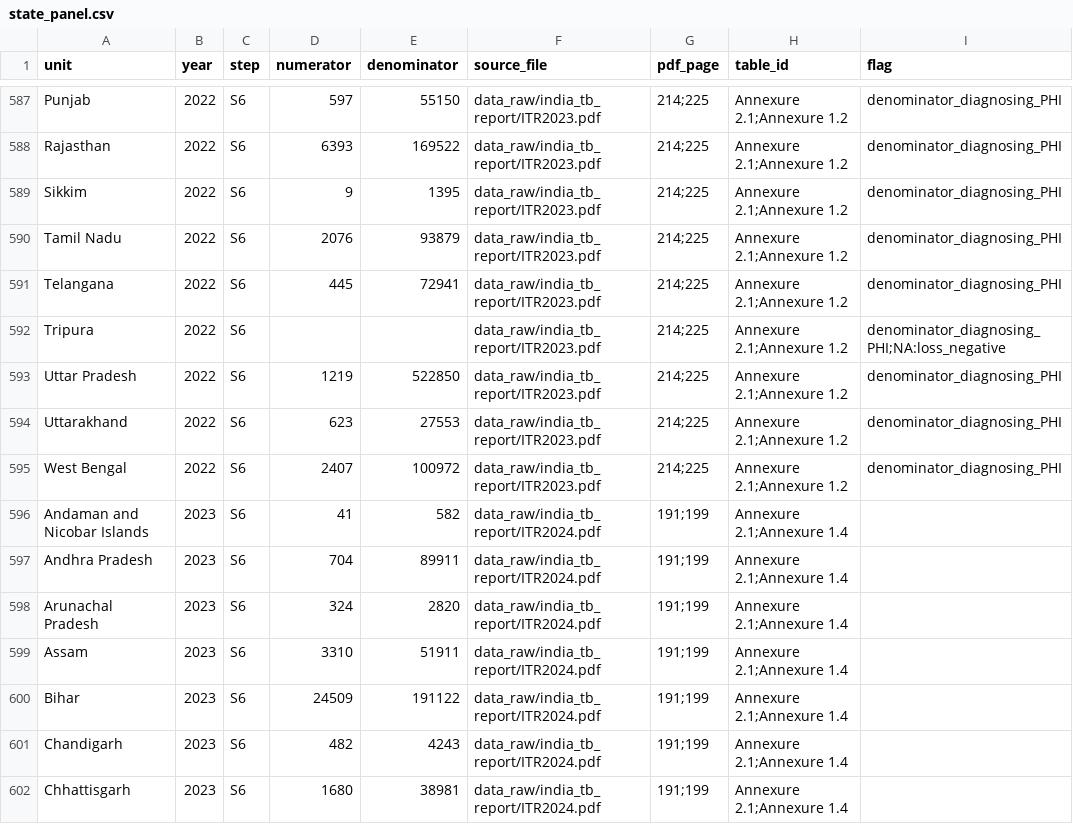
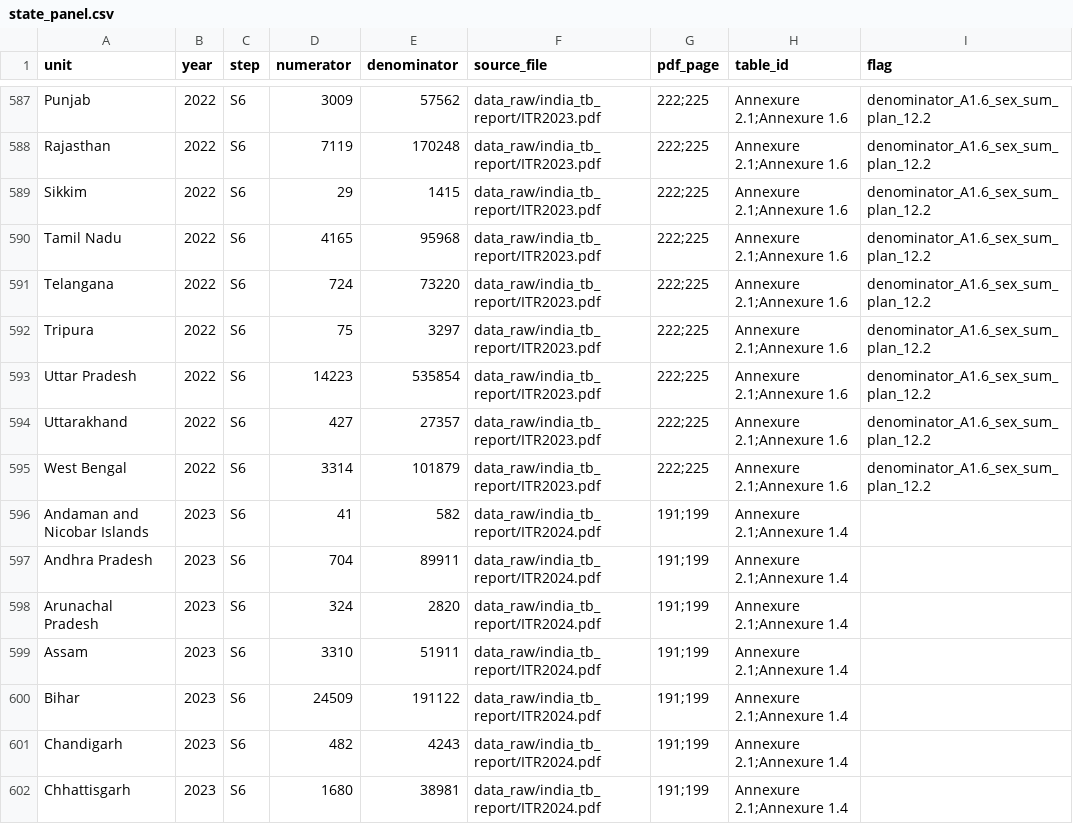
Before and after one commit to hssling/india-tb-priority-tool, a CSV file: data/extracted/state_panel.csv, drawn as a sheet; only a part is shown, gaps mark what is left out; the diff covers the shown part only; the diff names each change by its address in the sheet, - before the commit and + after, or states it on an @@ line.

```diff
--- a/data/extracted/state_panel.csv
+++ b/data/extracted/state_panel.csv
-D587 (numerator): 597
+D587 (numerator): 3009
-E587 (denominator): 55150
+E587 (denominator): 57562
-G587:G595 (pdf_page): 214;225
+G587:G595 (pdf_page): 222;225
-H587:H595 (table_id): Annexure 2.1;Annexure 1.2
+H587:H595 (table_id): Annexure 2.1;Annexure 1.6
-I587:I591 (flag): denominator_diagnosing_PHI
+I587:I591 (flag): denominator_A1.6_sex_sum_plan_12.2
-D588 (numerator): 6393
+D588 (numerator): 7119
-E588 (denominator): 169522
+E588 (denominator): 170248
-D589 (numerator): 9
+D589 (numerator): 29
-E589 (denominator): 1395
+E589 (denominator): 1415
-D590 (numerator): 2076
+D590 (numerator): 4165
-E590 (denominator): 93879
+E590 (denominator): 95968
-D591 (numerator): 445
+D591 (numerator): 724
-E591 (denominator): 72941
+E591 (denominator): 73220
-D592 (numerator): (empty)
+D592 (numerator): 75
-E592 (denominator): (empty)
+E592 (denominator): 3297
-I592 (flag): denominator_diagnosing_PHI;NA:loss_negative
+I592 (flag): denominator_A1.6_sex_sum_plan_12.2
-D593 (numerator): 1219
+D593 (numerator): 14223
-E593 (denominator): 522850
+E593 (denominator): 535854
-I593:I595 (flag): denominator_diagnosing_PHI
+I593:I595 (flag): denominator_A1.6_sex_sum_plan_12.2
-D594 (numerator): 623
+D594 (numerator): 427
-E594 (denominator): 27553
+E594 (denominator): 27357
-D595 (numerator): 2407
+D595 (numerator): 3314
-E595 (denominator): 100972
+E595 (denominator): 101879
```
Also changed, not shown: 120 edited cells elsewhere in this file, 6 other files.
